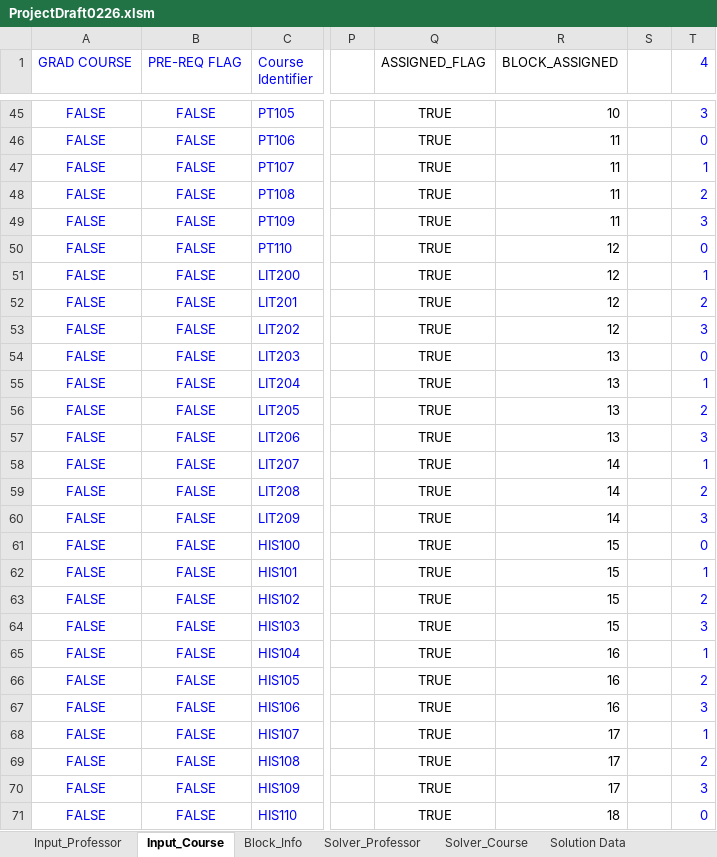
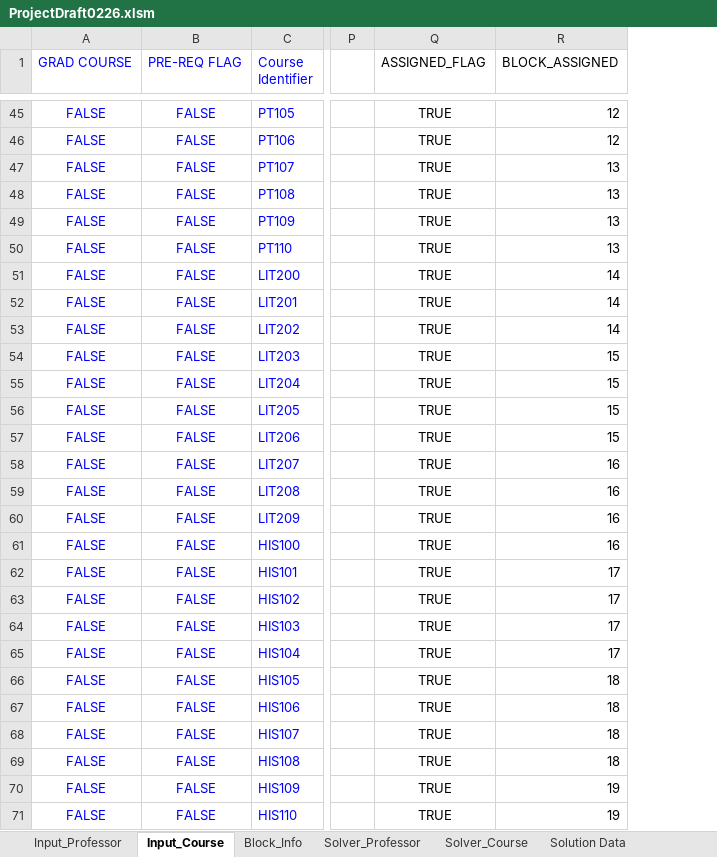
Before and after one commit to CS620TEAMCLUBS/TeamProject, an Excel workbook: ProjectDraft0226.xlsm, sheet Input_Course, drawn as a sheet; only a part is shown, gaps mark what is left out; values as stored, in another font and other column widths than the file's, no borders; the diff covers the shown part only; the diff names each change by its address in the sheet, - before the commit and + after, or states it on an @@ line.

```diff
--- a/ProjectDraft0226.xlsm (sheet Input_Course)
+++ b/ProjectDraft0226.xlsm (sheet Input_Course)
-column S, empty
-column T (4), rows 45-71: 3 | 0 | 1 | 2 | 3 | 0 | 1 | 2 | 3 | 0 | 1 | 2 | 3 | 1 | 2 | 3 | 0 | 1 | 2 | 3 | 1 | 2 | 3 | 1 | 2 | 3 | 0
-R45 (BLOCK_ASSIGNED): 10
+R45 (BLOCK_ASSIGNED): 12
-R46 (BLOCK_ASSIGNED): 11
+R46 (BLOCK_ASSIGNED): 12
-R47:R49 (BLOCK_ASSIGNED): 11
+R47:R49 (BLOCK_ASSIGNED): 13
-R50 (BLOCK_ASSIGNED): 12
+R50 (BLOCK_ASSIGNED): 13
-R51:R53 (BLOCK_ASSIGNED): 12
+R51:R53 (BLOCK_ASSIGNED): 14
-R54:R57 (BLOCK_ASSIGNED): 13
+R54:R57 (BLOCK_ASSIGNED): 15
-R58:R60 (BLOCK_ASSIGNED): 14
+R58:R60 (BLOCK_ASSIGNED): 16
-R61 (BLOCK_ASSIGNED): 15
+R61 (BLOCK_ASSIGNED): 16
-R62:R64 (BLOCK_ASSIGNED): 15
+R62:R64 (BLOCK_ASSIGNED): 17
-R65 (BLOCK_ASSIGNED): 16
+R65 (BLOCK_ASSIGNED): 17
-R66:R67 (BLOCK_ASSIGNED): 16
+R66:R67 (BLOCK_ASSIGNED): 18
-R68:R69 (BLOCK_ASSIGNED): 17
+R68:R69 (BLOCK_ASSIGNED): 18
-R70 (BLOCK_ASSIGNED): 17
+R70 (BLOCK_ASSIGNED): 19
-R71 (BLOCK_ASSIGNED): 18
+R71 (BLOCK_ASSIGNED): 19
```
Also changed, not shown: 82 edited cells and cell formats elsewhere in this sheet, sheet Solver_Professor.
